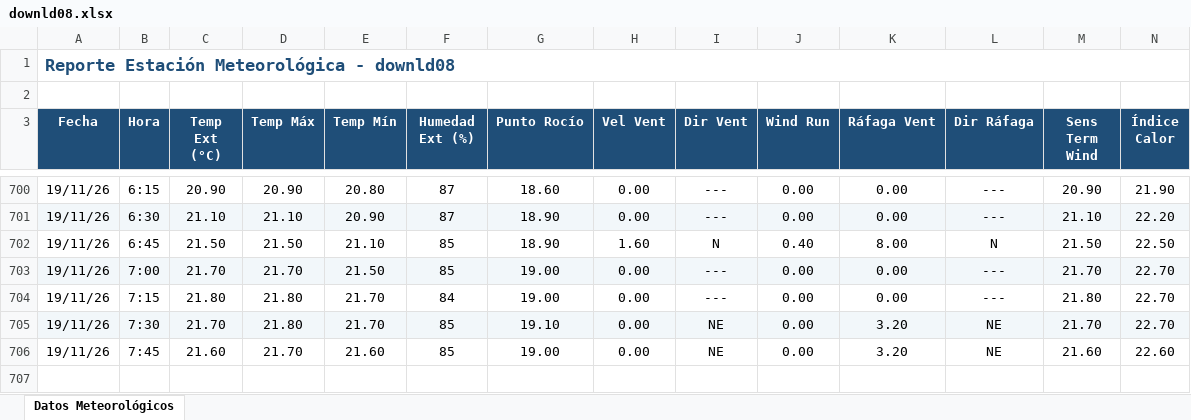
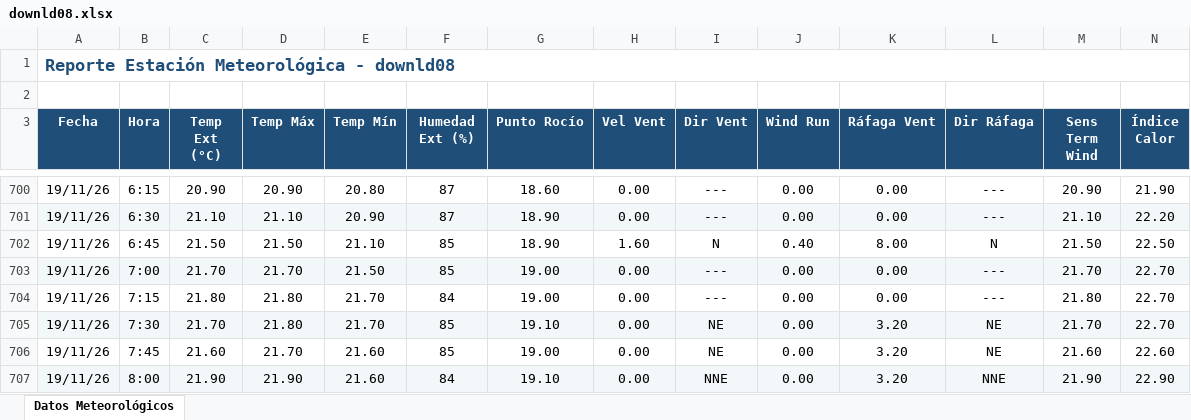
Before and after one commit to intasalta/ema_lajitas, an Excel workbook: downld08.xlsx, sheet Datos Meteorológicos, drawn as a sheet; only a part is shown, gaps mark what is left out; values as stored, in another font and other column widths than the file's, no borders; rows hold the shown columns only; the diff names each change by its address in the sheet, - before the commit and + after, or states it on an @@ line.

```diff
--- a/downld08.xlsx (sheet Datos Meteorológicos)
+++ b/downld08.xlsx (sheet Datos Meteorológicos)
+row 707: 19/11/26 | 8:00 | 21.90 | 21.90 | 21.60 | 84 | 19.10 | 0.00 | NNE | 0.00 | 3.20 | NNE | 21.90 | 22.90
```
Also changed, not shown: downld02.xlsx, 2 other files.
